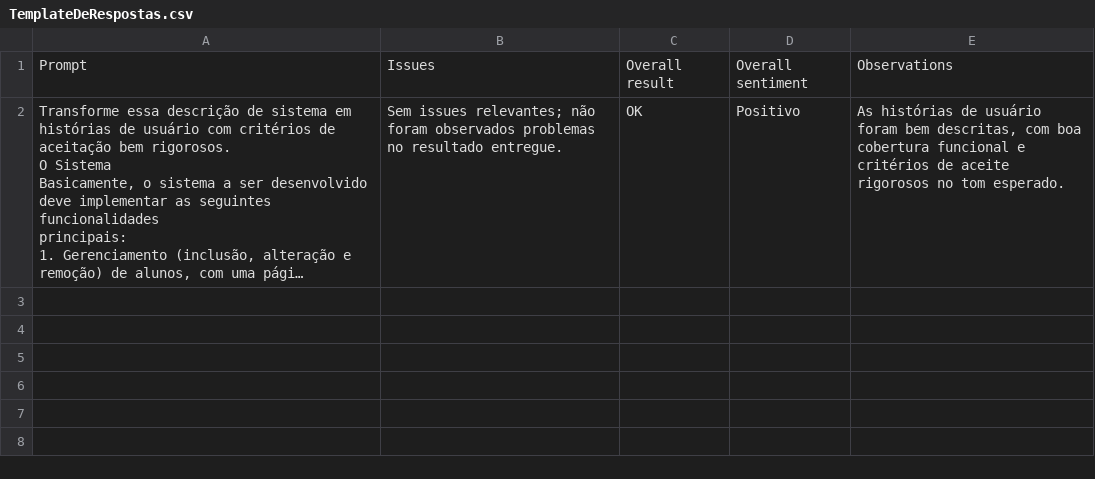
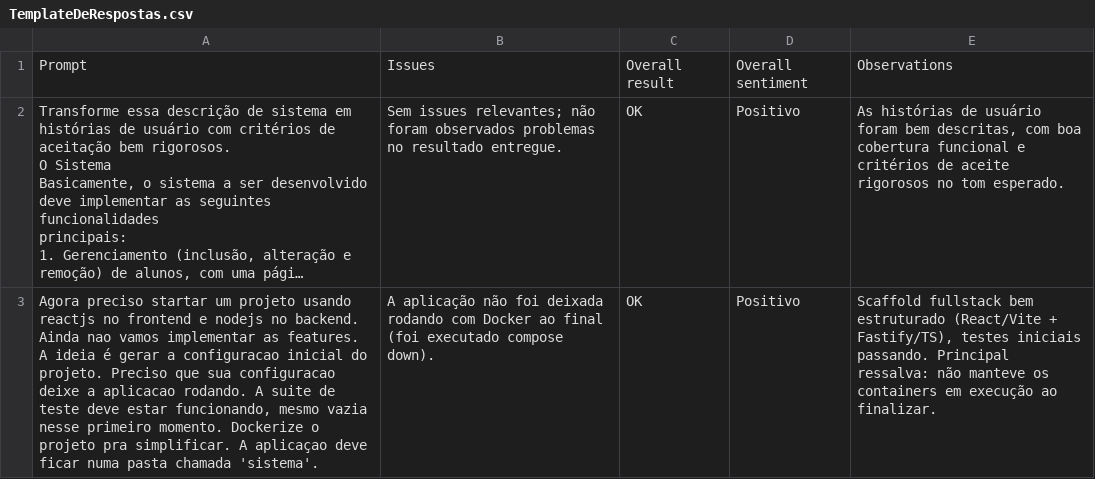
Before and after one commit to thls/talp-2, a CSV file: TemplateDeRespostas.csv, drawn as a sheet; long unchanged cells end in …; the diff names each change by its address in the sheet, - before the commit and + after, or states it on an @@ line.

```diff
--- a/TemplateDeRespostas.csv
+++ b/TemplateDeRespostas.csv
+row 3: Agora preciso startar um projeto usando reactjs no frontend e nodejs no backend. Ainda nao vamos implementar as features. A ideia é gerar a configuracao inicial do projeto. Preciso que sua configuracao deixe a aplicacao rodando. A suite de teste deve estar funcionando, mesmo vazia nesse primeiro momento. Dockerize o projeto pra simplificar. A aplicaçao deve ficar numa pasta chamada 'sistema'. | A aplicação não foi deixada rodando com Docker ao final (foi executado compose down). | OK | Positivo | Scaffold fullstack bem estruturado (React/Vite + Fastify/TS), testes iniciais passando. Principal ressalva: não manteve os containers em execução ao finalizar.
```
